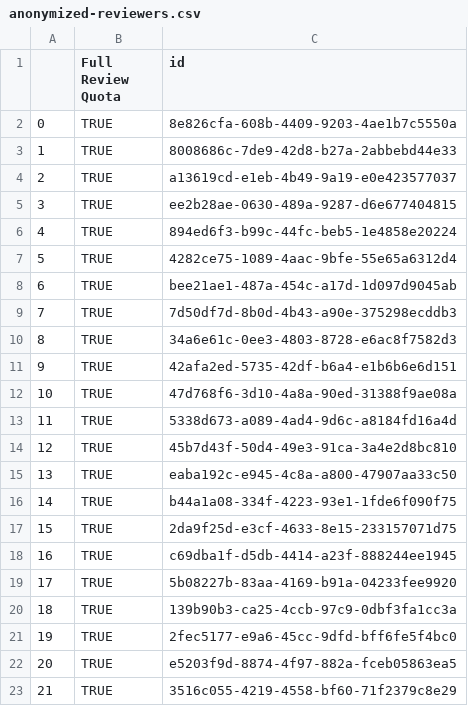
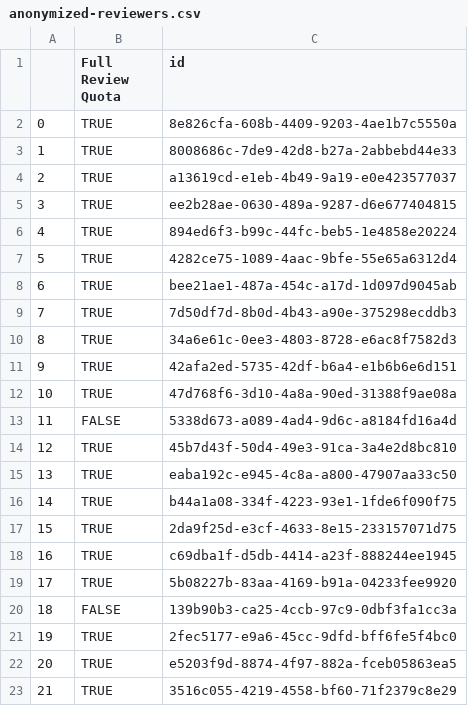
Before and after one commit to xtallokitty83/reviewer-allocation, a CSV file: data/anonymized-reviewers.csv, drawn as a sheet.

Commit message:
Added 'FALSE' to reviewers for patrial reviewers

```diff
--- a/data/anonymized-reviewers.csv
+++ b/data/anonymized-reviewers.csv
@@ -12,3 +12,3 @@
 10,TRUE,47d768f6-3d10-4a8a-90ed-31388f9ae08a
-11,TRUE,5338d673-a089-4ad4-9d6c-a8184fd16a4d
+11,FALSE,5338d673-a089-4ad4-9d6c-a8184fd16a4d
 12,TRUE,45b7d43f-50d4-49e3-91ca-3a4e2d8bc810
@@ -19,3 +19,3 @@
 17,TRUE,5b08227b-83aa-4169-b91a-04233fee9920
-18,TRUE,139b90b3-ca25-4ccb-97c9-0dbf3fa1cc3a
+18,FALSE,139b90b3-ca25-4ccb-97c9-0dbf3fa1cc3a
 19,TRUE,2fec5177-e9a6-45cc-9dfd-bff6fe5f4bc0
```
Also changed, not shown: 1 other file.
